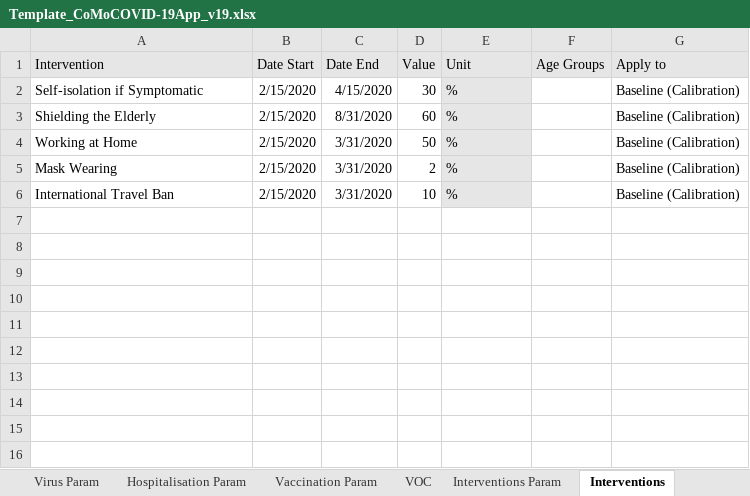
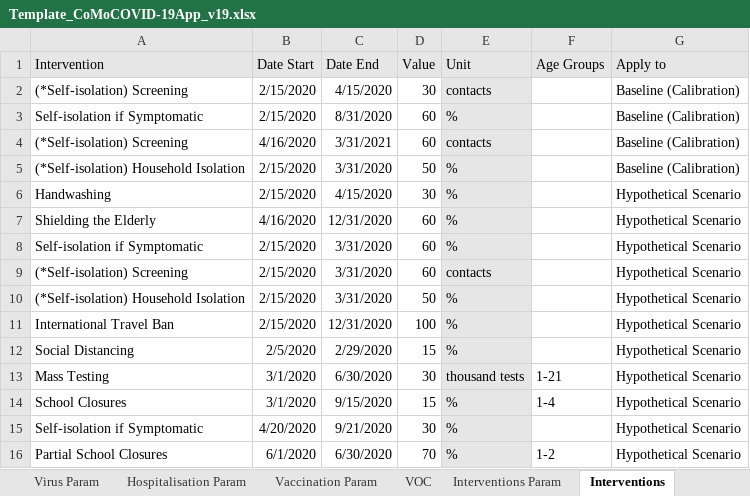
Before and after one commit to ocelhay/como, an Excel workbook: Template_CoMoCOVID-19App_v19.xlsx, sheet Interventions, drawn as a sheet; values as stored, in another font and other column widths than the file's, no borders; conditional formats not drawn; removed rows and columns are numbered as before the commit, all else as after; the diff names each change by its address in the sheet, - before the commit and + after, or states it on an @@ line.

```diff
--- a/Template_CoMoCOVID-19App_v19.xlsx (sheet Interventions)
+++ b/Template_CoMoCOVID-19App_v19.xlsx (sheet Interventions)
+row 2: (*Self-isolation) Screening | 2/15/2020 | 4/15/2020 | 30 | contacts |  | Baseline (Calibration)
-C3 (Date End): 4/15/2020
+C3 (Date End): 8/31/2020
-D3 (Value): 30
+D3 (Value): 60
+row 4: (*Self-isolation) Screening | 4/16/2020 | 3/31/2021 | 60 | contacts |  | Baseline (Calibration)
+row 5: (*Self-isolation) Household Isolation | 2/15/2020 | 3/31/2020 | 50 | % |  | Baseline (Calibration)
+row 6: Handwashing | 2/15/2020 | 4/15/2020 | 30 | % |  | Hypothetical Scenario
-B7 (Date Start): 2/15/2020
+B7 (Date Start): 4/16/2020
-C7 (Date End): 8/31/2020
+C7 (Date End): 12/31/2020
-G7 (Apply to): Baseline (Calibration)
+G7 (Apply to): Hypothetical Scenario
+row 8: Self-isolation if Symptomatic | 2/15/2020 | 3/31/2020 | 60 | % |  | Hypothetical Scenario
+row 9: (*Self-isolation) Screening | 2/15/2020 | 3/31/2020 | 60 | contacts |  | Hypothetical Scenario
-A10 (Intervention): Working at Home
+A10 (Intervention): (*Self-isolation) Household Isolation
-G10 (Apply to): Baseline (Calibration)
+G10 (Apply to): Hypothetical Scenario
-row 5: Mask Wearing | 2/15/2020 | 3/31/2020 | 2 | % |  | Baseline (Calibration)
-C11 (Date End): 3/31/2020
+C11 (Date End): 12/31/2020
-D11 (Value): 10
+D11 (Value): 100
-G11 (Apply to): Baseline (Calibration)
+G11 (Apply to): Hypothetical Scenario
+row 12: Social Distancing | 2/5/2020 | 2/29/2020 | 15 | % |  | Hypothetical Scenario
+row 13: Mass Testing | 3/1/2020 | 6/30/2020 | 30 | thousand tests | 1-21 | Hypothetical Scenario
+row 14: School Closures | 3/1/2020 | 9/15/2020 | 15 | % | 1-4 | Hypothetical Scenario
+row 15: Self-isolation if Symptomatic | 4/20/2020 | 9/21/2020 | 30 | % |  | Hypothetical Scenario
+row 16: Partial School Closures | 6/1/2020 | 6/30/2020 | 70 | % | 1-2 | Hypothetical Scenario
```
Also changed, not shown: sheet Epidemiology, sheet VOC, sheet Vaccination Param, sheet Instructions, sheet Parameters, formulas that keep their value.
